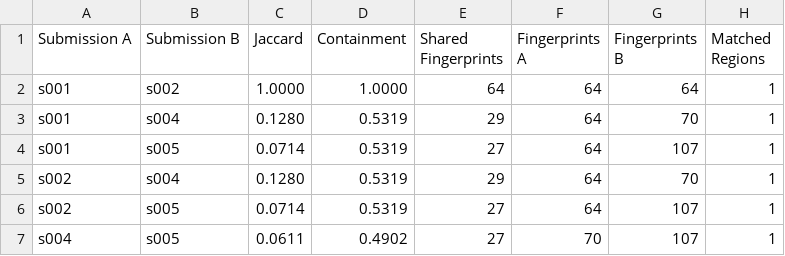
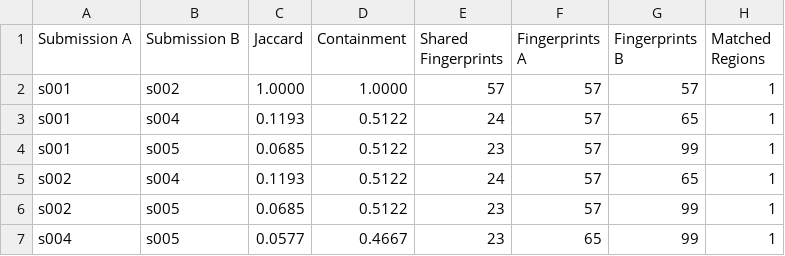
Before and after one commit to Prabin-Giri/Capstone, a CSV file: plagscan/test_fixtures/out/pairs.csv, drawn as a sheet.

```diff
--- a/plagscan/test_fixtures/out/pairs.csv
+++ b/plagscan/test_fixtures/out/pairs.csv
@@ -1,7 +1,7 @@
 Submission A,Submission B,Jaccard,Containment,Shared Fingerprints,Fingerprints A,Fingerprints B,Matched Regions
-s001,s002,1.0000,1.0000,64,64,64,1
-s001,s004,0.1280,0.5319,29,64,70,1
-s001,s005,0.0714,0.5319,27,64,107,1
-s002,s004,0.1280,0.5319,29,64,70,1
-s002,s005,0.0714,0.5319,27,64,107,1
-s004,s005,0.0611,0.4902,27,70,107,1
+s001,s002,1.0000,1.0000,57,57,57,1
+s001,s004,0.1193,0.5122,24,57,65,1
+s001,s005,0.0685,0.5122,23,57,99,1
+s002,s004,0.1193,0.5122,24,57,65,1
+s002,s005,0.0685,0.5122,23,57,99,1
+s004,s005,0.0577,0.4667,23,65,99,1
```
Also changed, not shown: 5 other files.
